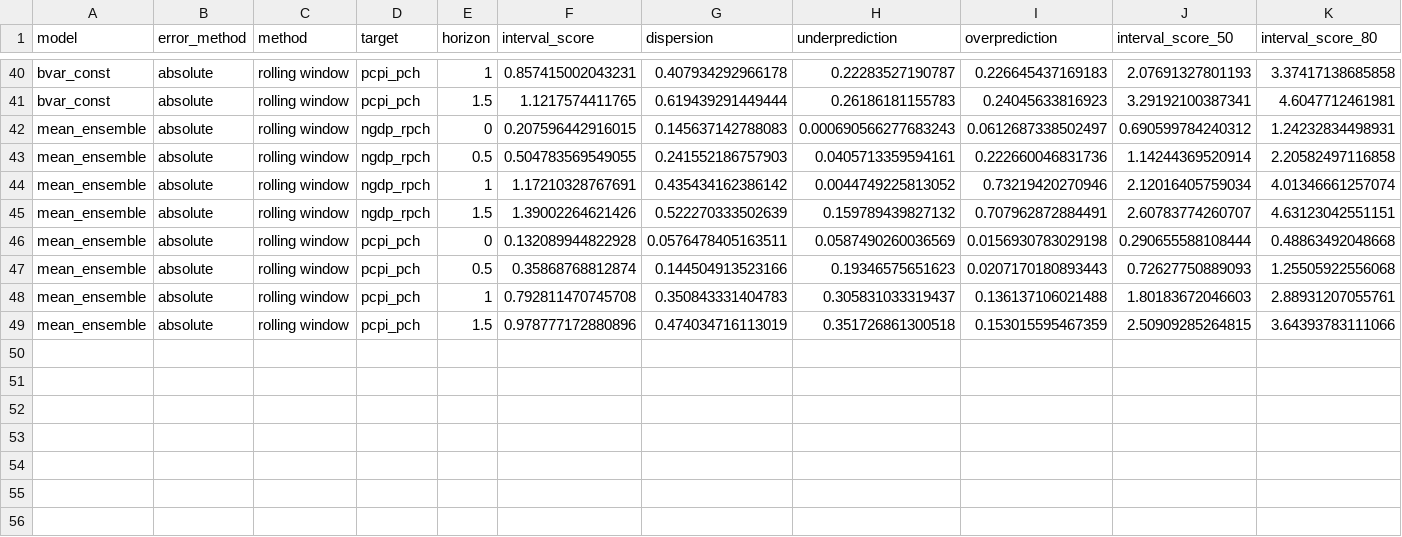
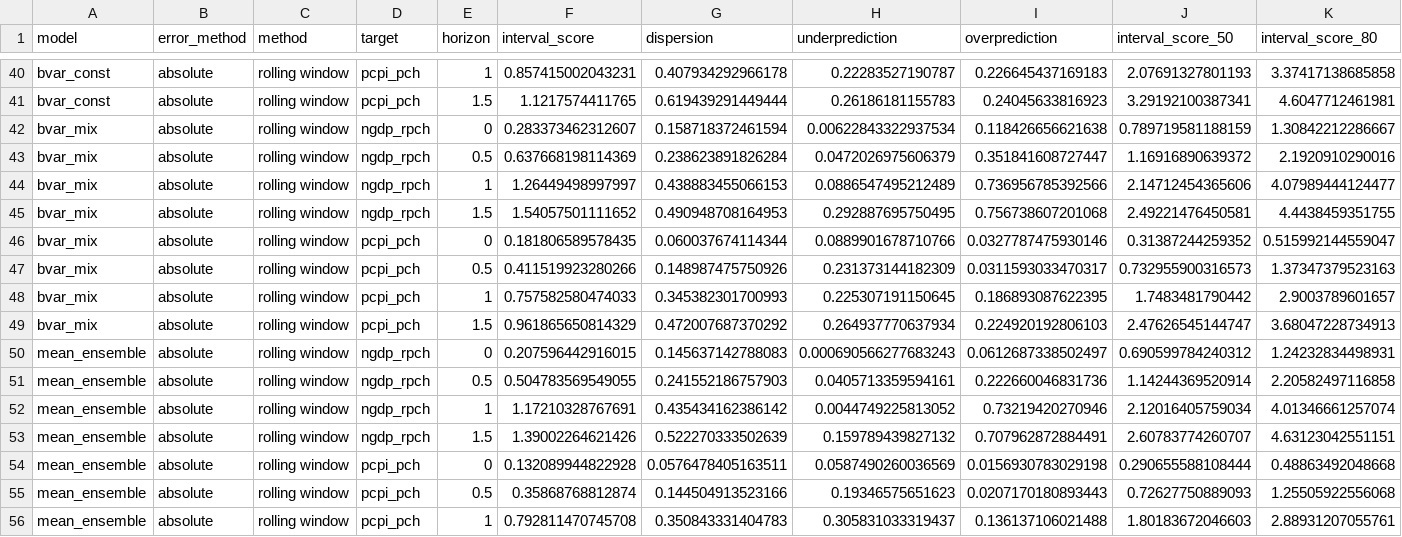
Before and after one commit to fredbec/uqimf, a CSV file: scores/ci_scores_avgcnt_ho.csv, drawn as a sheet; only a part is shown, gaps mark what is left out; the shorter side is filled out with more unchanged rows; rows hold the shown columns only; the diff names each change by its address in the sheet, - before the commit and + after, or states it on an @@ line.

```diff
--- a/scores/ci_scores_avgcnt_ho.csv
+++ b/scores/ci_scores_avgcnt_ho.csv
+row 42: bvar_mix | absolute | rolling window | ngdp_rpch | 0 | 0.283373462312607 | 0.158718372461594 | 0.00622843322937534 | 0.118426656621638 | 0.789719581188159 | 1.30842212286667
+row 43: bvar_mix | absolute | rolling window | ngdp_rpch | 0.5 | 0.637668198114369 | 0.238623891826284 | 0.0472026975606379 | 0.351841608727447 | 1.16916890639372 | 2.1920910290016
+row 44: bvar_mix | absolute | rolling window | ngdp_rpch | 1 | 1.26449498997997 | 0.438883455066153 | 0.0886547495212489 | 0.736956785392566 | 2.14712454365606 | 4.07989444124477
+row 45: bvar_mix | absolute | rolling window | ngdp_rpch | 1.5 | 1.54057501111652 | 0.490948708164953 | 0.292887695750495 | 0.756738607201068 | 2.49221476450581 | 4.4438459351755
+row 46: bvar_mix | absolute | rolling window | pcpi_pch | 0 | 0.181806589578435 | 0.060037674114344 | 0.0889901678710766 | 0.0327787475930146 | 0.31387244259352 | 0.515992144559047
+row 47: bvar_mix | absolute | rolling window | pcpi_pch | 0.5 | 0.411519923280266 | 0.148987475750926 | 0.231373144182309 | 0.0311593033470317 | 0.732955900316573 | 1.37347379523163
+row 48: bvar_mix | absolute | rolling window | pcpi_pch | 1 | 0.757582580474033 | 0.345382301700993 | 0.225307191150645 | 0.186893087622395 | 1.7483481790442 | 2.9003789601657
+row 49: bvar_mix | absolute | rolling window | pcpi_pch | 1.5 | 0.961865650814329 | 0.472007687370292 | 0.264937770637934 | 0.224920192806103 | 2.47626545144747 | 3.68047228734913
```
Also changed, not shown: scores/bvar_ci_scores_avgcnt_ho.csv, scores/extcis_bvar_ci_scores_avgcnt_ho.csv, 14 other files.
